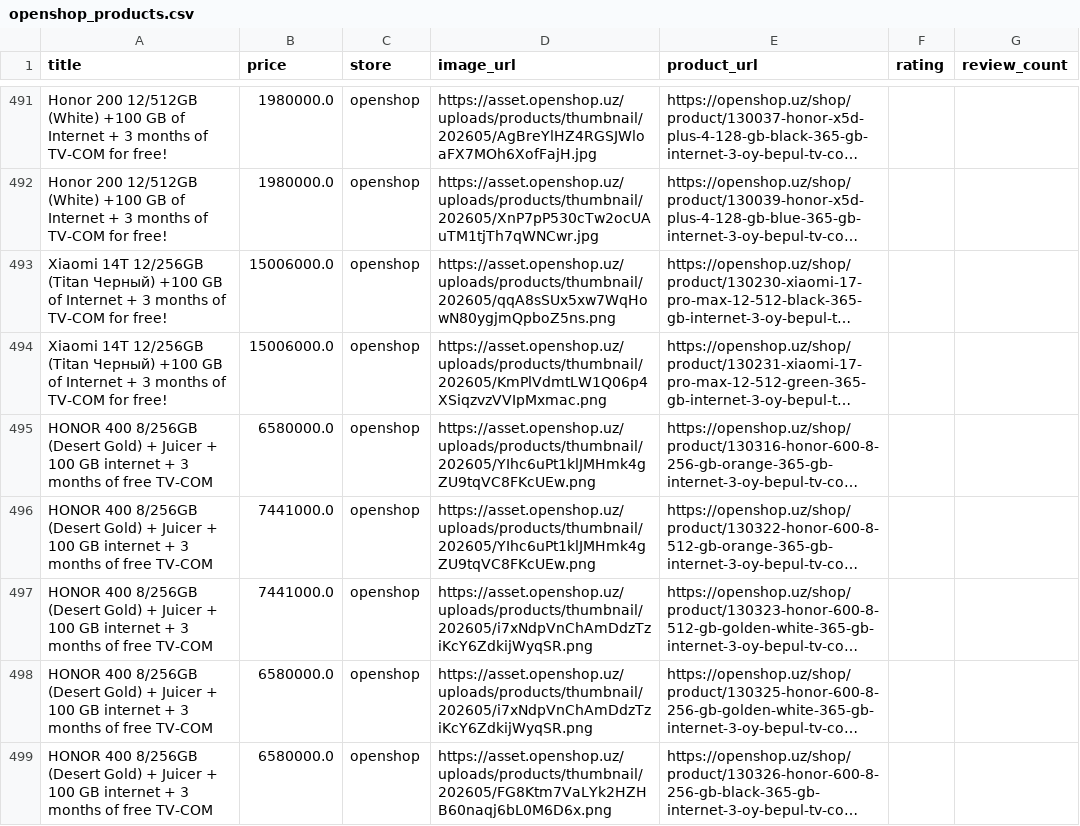
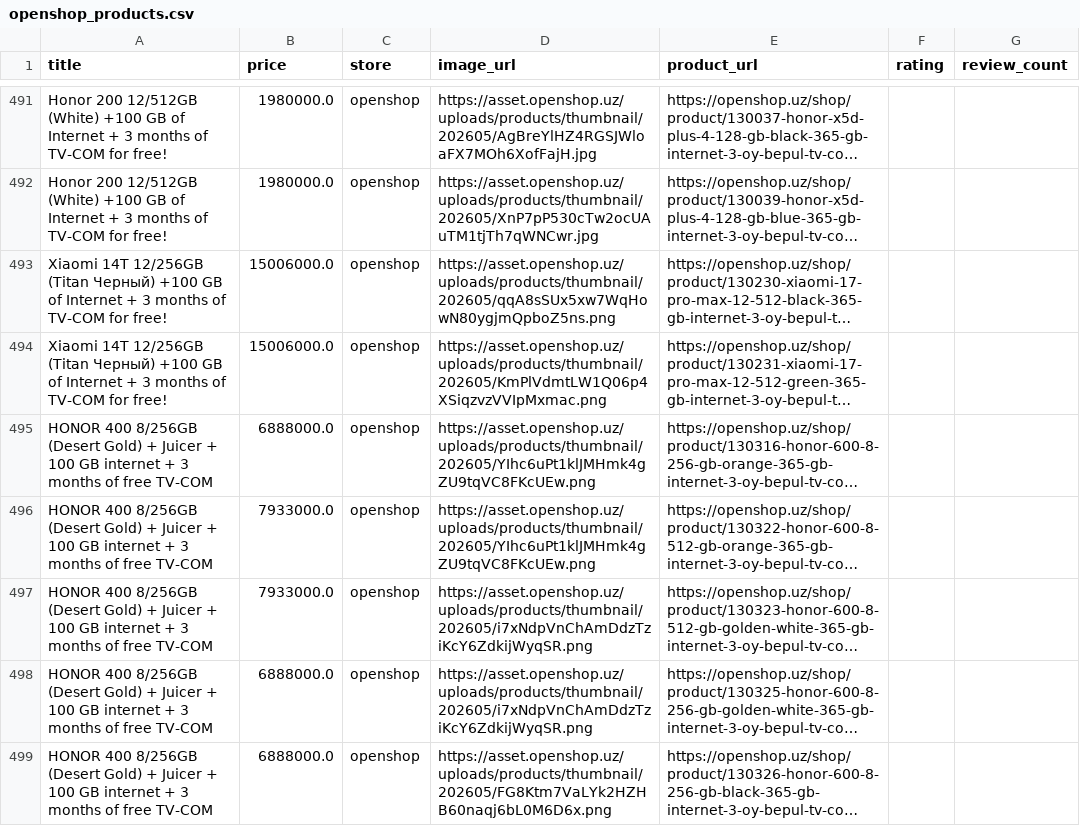
Before and after one commit to soliha10/full-bazar, a CSV file: data/openshop_products.csv, drawn as a sheet; only a part is shown, gaps mark what is left out; long unchanged cells end in …; the diff covers the shown part only; the diff names each change by its address in the sheet, - before the commit and + after, or states it on an @@ line.

```diff
--- a/data/openshop_products.csv
+++ b/data/openshop_products.csv
-B495 (price): 6580000.0
+B495 (price): 6888000.0
-B496:B497 (price): 7441000.0
+B496:B497 (price): 7933000.0
-B498:B499 (price): 6580000.0
+B498:B499 (price): 6888000.0
```
Also changed, not shown: 22 edited cells elsewhere in this file, data/chakana_products.csv, data/discont_products.csv, 10 other files.
